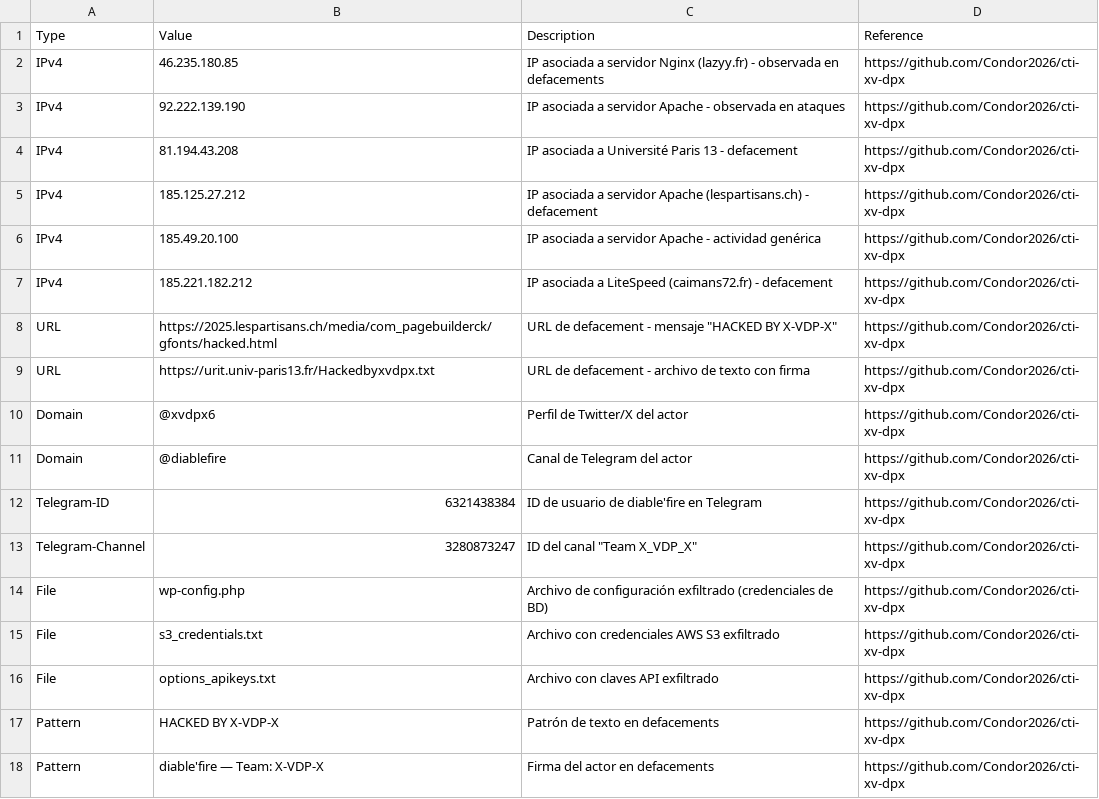
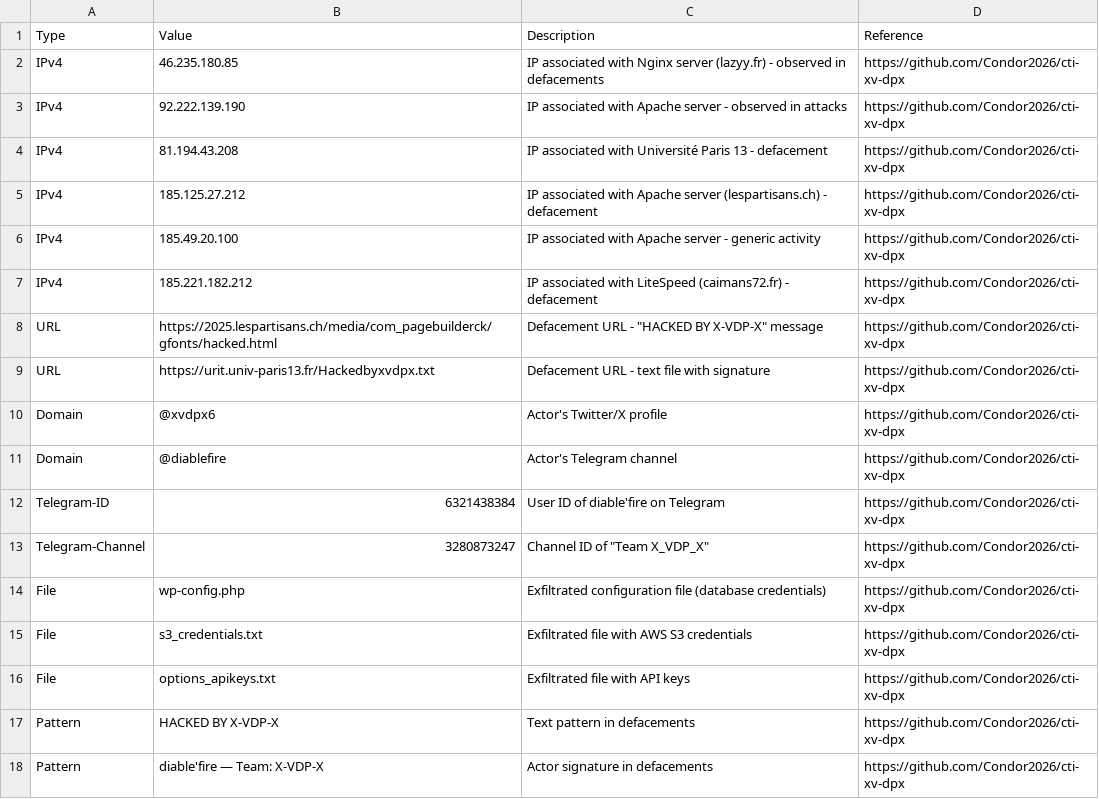
Before and after one commit to Condor2026/cti-xv-dpx, a CSV file: IOCs.csv, drawn as a sheet.

Commit message:
Update IOCs.csv

```diff
--- a/IOCs.csv
+++ b/IOCs.csv
@@ -1,18 +1,18 @@
 Type,Value,Description,Reference
-IPv4,46.235.180.85,IP asociada a servidor Nginx (lazyy.fr) - observada en defacements,https://github.com/Condor2026/cti-xv-dpx
-IPv4,92.222.139.190,IP asociada a servidor Apache - observada en ataques,https://github.com/Condor2026/cti-xv-dpx
-IPv4,81.194.43.208,IP asociada a Université Paris 13 - defacement,https://github.com/Condor2026/cti-xv-dpx
-IPv4,185.125.27.212,IP asociada a servidor Apache (lespartisans.ch) - defacement,https://github.com/Condor2026/cti-xv-dpx
-IPv4,185.49.20.100,IP asociada a servidor Apache - actividad genérica,https://github.com/Condor2026/cti-xv-dpx
-IPv4,185.221.182.212,IP asociada a LiteSpeed (caimans72.fr) - defacement,https://github.com/Condor2026/cti-xv-dpx
-URL,https://2025.lespartisans.ch/media/com_pagebuilderck/gfonts/hacked.html,URL de defacement - mensaje "HACKED BY X-VDP-X",https://github.com/Condor2026/cti-xv-dpx
-URL,https://urit.univ-paris13.fr/Hackedbyxvdpx.txt,URL de defacement - archivo de texto con firma,https://github.com/Condor2026/cti-xv-dpx
-Domain,@xvdpx6,Perfil de Twitter/X del actor,https://github.com/Condor2026/cti-xv-dpx
-Domain,@diablefire,Canal de Telegram del actor,https://github.com/Condor2026/cti-xv-dpx
-Telegram-ID,6321438384,ID de usuario de diable'fire en Telegram,https://github.com/Condor2026/cti-xv-dpx
-Telegram-Channel,3280873247,ID del canal "Team X_VDP_X",https://github.com/Condor2026/cti-xv-dpx
-File,wp-config.php,Archivo de configuración exfiltrado (credenciales de BD),https://github.com/Condor2026/cti-xv-dpx
-File,s3_credentials.txt,Archivo con credenciales AWS S3 exfiltrado,https://github.com/Condor2026/cti-xv-dpx
-File,options_apikeys.txt,Archivo con claves API exfiltrado,https://github.com/Condor2026/cti-xv-dpx
-Pattern,HACKED BY X-VDP-X,Patrón de texto en defacements,https://github.com/Condor2026/cti-xv-dpx
-Pattern,diable'fire — Team: X-VDP-X,Firma del actor en defacements,https://github.com/Condor2026/cti-xv-dpx
+IPv4,46.235.180.85,IP associated with Nginx server (lazyy.fr) - observed in defacements,https://github.com/Condor2026/cti-xv-dpx
+IPv4,92.222.139.190,IP associated with Apache server - observed in attacks,https://github.com/Condor2026/cti-xv-dpx
+IPv4,81.194.43.208,IP associated with Université Paris 13 - defacement,https://github.com/Condor2026/cti-xv-dpx
+IPv4,185.125.27.212,IP associated with Apache server (lespartisans.ch) - defacement,https://github.com/Condor2026/cti-xv-dpx
+IPv4,185.49.20.100,IP associated with Apache server - generic activity,https://github.com/Condor2026/cti-xv-dpx
+IPv4,185.221.182.212,IP associated with LiteSpeed (caimans72.fr) - defacement,https://github.com/Condor2026/cti-xv-dpx
+URL,https://2025.lespartisans.ch/media/com_pagebuilderck/gfonts/hacked.html,Defacement URL - "HACKED BY X-VDP-X" message,https://github.com/Condor2026/cti-xv-dpx
+URL,https://urit.univ-paris13.fr/Hackedbyxvdpx.txt,Defacement URL - text file with signature,https://github.com/Condor2026/cti-xv-dpx
+Domain,@xvdpx6,Actor's Twitter/X profile,https://github.com/Condor2026/cti-xv-dpx
+Domain,@diablefire,Actor's Telegram channel,https://github.com/Condor2026/cti-xv-dpx
+Telegram-ID,6321438384,User ID of diable'fire on Telegram,https://github.com/Condor2026/cti-xv-dpx
+Telegram-Channel,3280873247,Channel ID of "Team X_VDP_X",https://github.com/Condor2026/cti-xv-dpx
+File,wp-config.php,Exfiltrated configuration file (database credentials),https://github.com/Condor2026/cti-xv-dpx
+File,s3_credentials.txt,Exfiltrated file with AWS S3 credentials,https://github.com/Condor2026/cti-xv-dpx
+File,options_apikeys.txt,Exfiltrated file with API keys,https://github.com/Condor2026/cti-xv-dpx
+Pattern,HACKED BY X-VDP-X,Text pattern in defacements,https://github.com/Condor2026/cti-xv-dpx
+Pattern,diable'fire — Team: X-VDP-X,Actor signature in defacements,https://github.com/Condor2026/cti-xv-dpx
```
